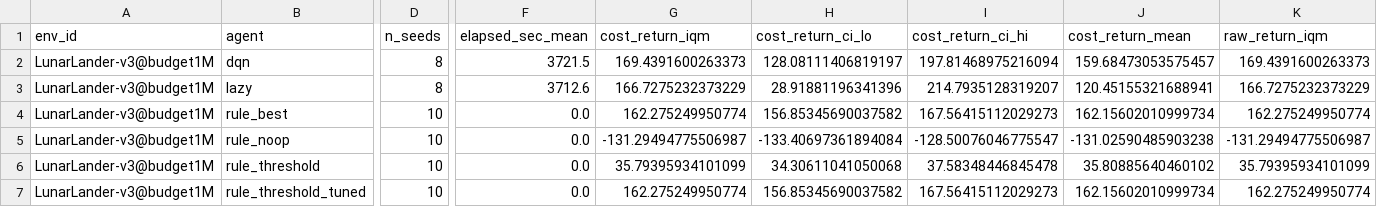
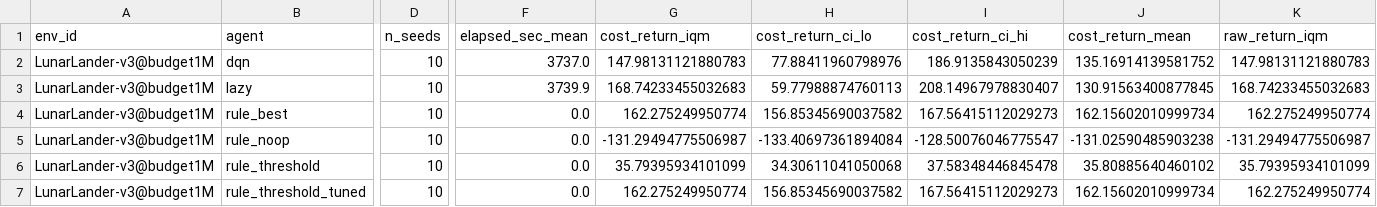
Before and after one commit to hyeseongjeon5-png/when-to-act-rl, a CSV file: results/aggregate/LunarLander-v3@budget1M_iqm.csv, drawn as a sheet; only a part is shown, gaps mark what is left out; the diff covers the shown part only; the diff names each change by its address in the sheet, - before the commit and + after, or states it on an @@ line.

```diff
--- a/results/aggregate/LunarLander-v3@budget1M_iqm.csv
+++ b/results/aggregate/LunarLander-v3@budget1M_iqm.csv
-D2:D3 (n_seeds): 8
+D2:D3 (n_seeds): 10
-F2 (elapsed_sec_mean): 3721.5
+F2 (elapsed_sec_mean): 3737.0
-G2 (cost_return_iqm): 169.4391600263373
+G2 (cost_return_iqm): 147.98131121880783
-H2 (cost_return_ci_lo): 128.08111406819197
+H2 (cost_return_ci_lo): 77.88411960798976
-I2 (cost_return_ci_hi): 197.81468975216094
+I2 (cost_return_ci_hi): 186.9135843050239
-J2 (cost_return_mean): 159.68473053575457
+J2 (cost_return_mean): 135.16914139581752
-K2 (raw_return_iqm): 169.4391600263373
+K2 (raw_return_iqm): 147.98131121880783
-F3 (elapsed_sec_mean): 3712.6
+F3 (elapsed_sec_mean): 3739.9
-G3 (cost_return_iqm): 166.7275232373229
+G3 (cost_return_iqm): 168.74233455032683
-H3 (cost_return_ci_lo): 28.91881196341396
+H3 (cost_return_ci_lo): 59.77988874760113
-I3 (cost_return_ci_hi): 214.7935128319207
+I3 (cost_return_ci_hi): 208.14967978830407
-J3 (cost_return_mean): 120.45155321688941
+J3 (cost_return_mean): 130.91563400877845
-K3 (raw_return_iqm): 166.7275232373229
+K3 (raw_return_iqm): 168.74233455032683
```
Also changed, not shown: 40 edited cells elsewhere in this file, results/aggregate/LunarLander-v3@budget1M_conditions.csv, 19 other files.
